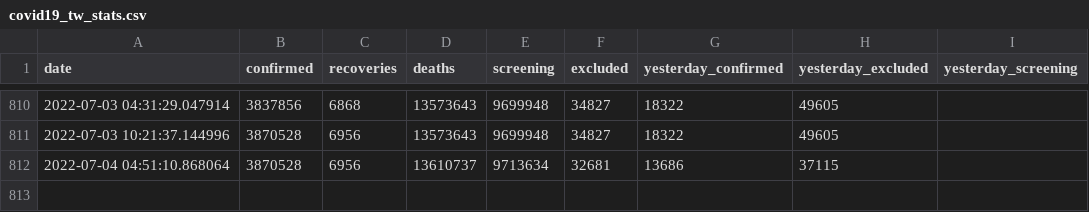
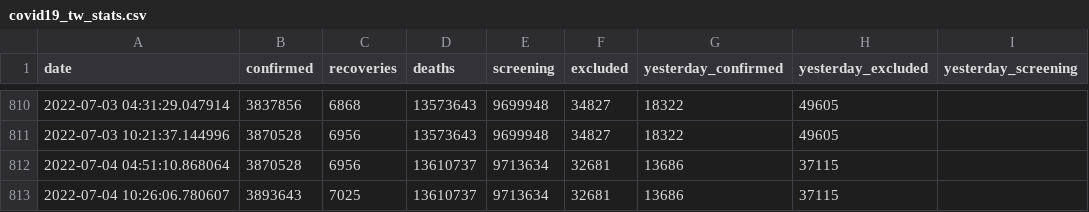
Before and after one commit to lablnet/covid19, a CSV file: datasets/Countries/Taiwan/covid19_tw_stats.csv, drawn as a sheet; only a part is shown, gaps mark what is left out.

Commit message:
Last Commit: Mon Jul  4 10:26:10 UTC 2022(TW)

```diff
--- a/datasets/Countries/Taiwan/covid19_tw_stats.csv
+++ b/datasets/Countries/Taiwan/covid19_tw_stats.csv
@@ -812 +812,2 @@ date,confirmed,recoveries,deaths,screening,excluded,yesterday_confirmed,yesterda
 2022-07-04 04:51:10.868064,3870528,6956,13610737,9713634,32681,13686,37115
+2022-07-04 10:26:06.780607,3893643,7025,13610737,9713634,32681,13686,37115
```
